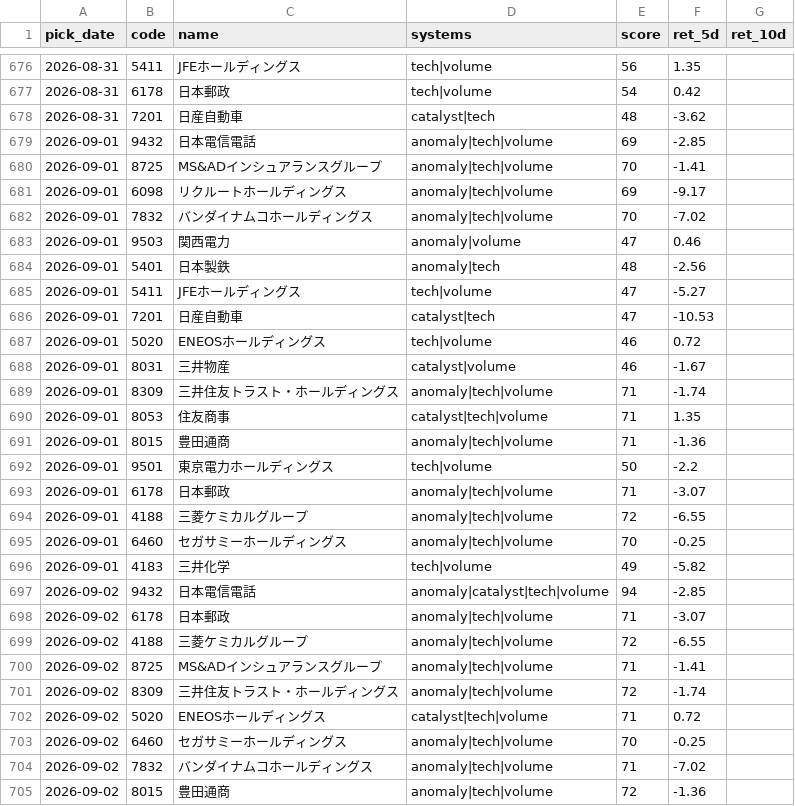
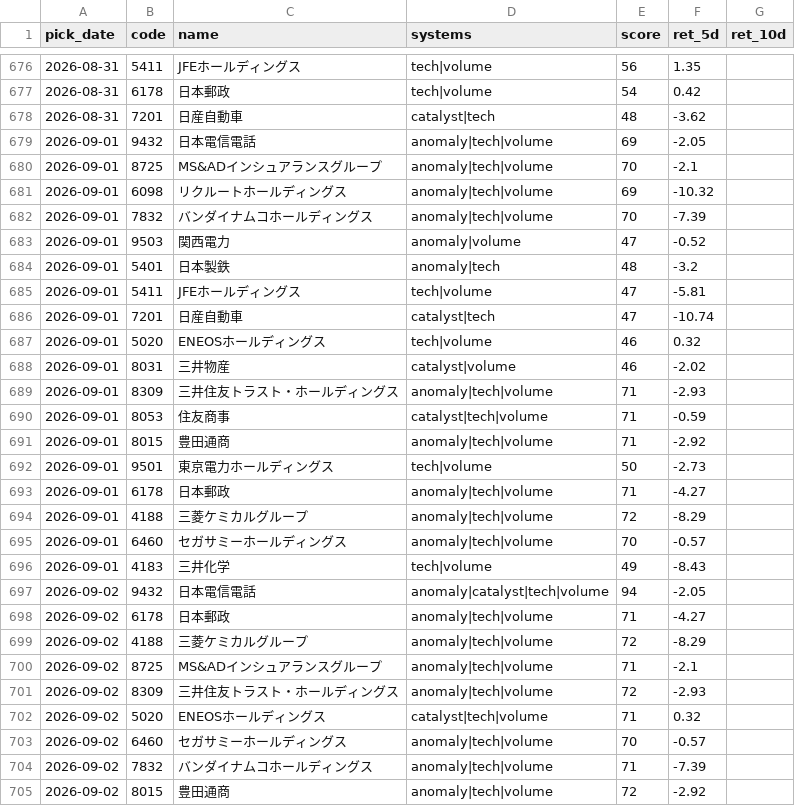
Before and after one commit to Resapan159/Kabu-app, a CSV file: history/results.csv, drawn as a sheet; only a part is shown, gaps mark what is left out; the diff covers the shown part only.

```diff
--- a/history/results.csv
+++ b/history/results.csv
@@ -678,28 +678,28 @@ pick_date,code,name,systems,score,ret_5d,ret_10d
 2026-08-31,7201,日産自動車,catalyst|tech,48,-3.62,
-2026-09-01,9432,日本電信電話,anomaly|tech|volume,69,-2.85,
-2026-09-01,8725,MS&ADインシュアランスグループ,anomaly|tech|volume,70,-1.41,
-2026-09-01,6098,リクルートホールディングス,anomaly|tech|volume,69,-9.17,
-2026-09-01,7832,バンダイナムコホールディングス,anomaly|tech|volume,70,-7.02,
-2026-09-01,9503,関西電力,anomaly|volume,47,0.46,
-2026-09-01,5401,日本製鉄,anomaly|tech,48,-2.56,
-2026-09-01,5411,JFEホールディングス,tech|volume,47,-5.27,
-2026-09-01,7201,日産自動車,catalyst|tech,47,-10.53,
-2026-09-01,5020,ENEOSホールディングス,tech|volume,46,0.72,
-2026-09-01,8031,三井物産,catalyst|volume,46,-1.67,
-2026-09-01,8309,三井住友トラスト・ホールディングス,anomaly|tech|volume,71,-1.74,
-2026-09-01,8053,住友商事,catalyst|tech|volume,71,1.35,
-2026-09-01,8015,豊田通商,anomaly|tech|volume,71,-1.36,
-2026-09-01,9501,東京電力ホールディングス,tech|volume,50,-2.2,
-2026-09-01,6178,日本郵政,anomaly|tech|volume,71,-3.07,
-2026-09-01,4188,三菱ケミカルグループ,anomaly|tech|volume,72,-6.55,
-2026-09-01,6460,セガサミーホールディングス,anomaly|tech|volume,70,-0.25,
-2026-09-01,4183,三井化学,tech|volume,49,-5.82,
-2026-09-02,9432,日本電信電話,anomaly|catalyst|tech|volume,94,-2.85,
-2026-09-02,6178,日本郵政,anomaly|tech|volume,71,-3.07,
-2026-09-02,4188,三菱ケミカルグループ,anomaly|tech|volume,72,-6.55,
-2026-09-02,8725,MS&ADインシュアランスグループ,anomaly|tech|volume,71,-1.41,
-2026-09-02,8309,三井住友トラスト・ホールディングス,anomaly|tech|volume,72,-1.74,
-2026-09-02,5020,ENEOSホールディングス,catalyst|tech|volume,71,0.72,
-2026-09-02,6460,セガサミーホールディングス,anomaly|tech|volume,70,-0.25,
-2026-09-02,7832,バンダイナムコホールディングス,anomaly|tech|volume,71,-7.02,
-2026-09-02,8015,豊田通商,anomaly|tech|volume,72,-1.36,
+2026-09-01,9432,日本電信電話,anomaly|tech|volume,69,-2.05,
+2026-09-01,8725,MS&ADインシュアランスグループ,anomaly|tech|volume,70,-2.1,
+2026-09-01,6098,リクルートホールディングス,anomaly|tech|volume,69,-10.32,
+2026-09-01,7832,バンダイナムコホールディングス,anomaly|tech|volume,70,-7.39,
+2026-09-01,9503,関西電力,anomaly|volume,47,-0.52,
+2026-09-01,5401,日本製鉄,anomaly|tech,48,-3.2,
+2026-09-01,5411,JFEホールディングス,tech|volume,47,-5.81,
+2026-09-01,7201,日産自動車,catalyst|tech,47,-10.74,
+2026-09-01,5020,ENEOSホールディングス,tech|volume,46,0.32,
+2026-09-01,8031,三井物産,catalyst|volume,46,-2.02,
+2026-09-01,8309,三井住友トラスト・ホールディングス,anomaly|tech|volume,71,-2.93,
+2026-09-01,8053,住友商事,catalyst|tech|volume,71,-0.59,
+2026-09-01,8015,豊田通商,anomaly|tech|volume,71,-2.92,
+2026-09-01,9501,東京電力ホールディングス,tech|volume,50,-2.73,
+2026-09-01,6178,日本郵政,anomaly|tech|volume,71,-4.27,
+2026-09-01,4188,三菱ケミカルグループ,anomaly|tech|volume,72,-8.29,
+2026-09-01,6460,セガサミーホールディングス,anomaly|tech|volume,70,-0.57,
+2026-09-01,4183,三井化学,tech|volume,49,-8.43,
+2026-09-02,9432,日本電信電話,anomaly|catalyst|tech|volume,94,-2.05,
+2026-09-02,6178,日本郵政,anomaly|tech|volume,71,-4.27,
+2026-09-02,4188,三菱ケミカルグループ,anomaly|tech|volume,72,-8.29,
+2026-09-02,8725,MS&ADインシュアランスグループ,anomaly|tech|volume,71,-2.1,
+2026-09-02,8309,三井住友トラスト・ホールディングス,anomaly|tech|volume,72,-2.93,
+2026-09-02,5020,ENEOSホールディングス,catalyst|tech|volume,71,0.32,
+2026-09-02,6460,セガサミーホールディングス,anomaly|tech|volume,70,-0.57,
+2026-09-02,7832,バンダイナムコホールディングス,anomaly|tech|volume,71,-7.39,
+2026-09-02,8015,豊田通商,anomaly|tech|volume,72,-2.92,
```
Also changed, not shown: 1 added row and 17 edited cells elsewhere in this file, history/picks.csv, 3 other files.
